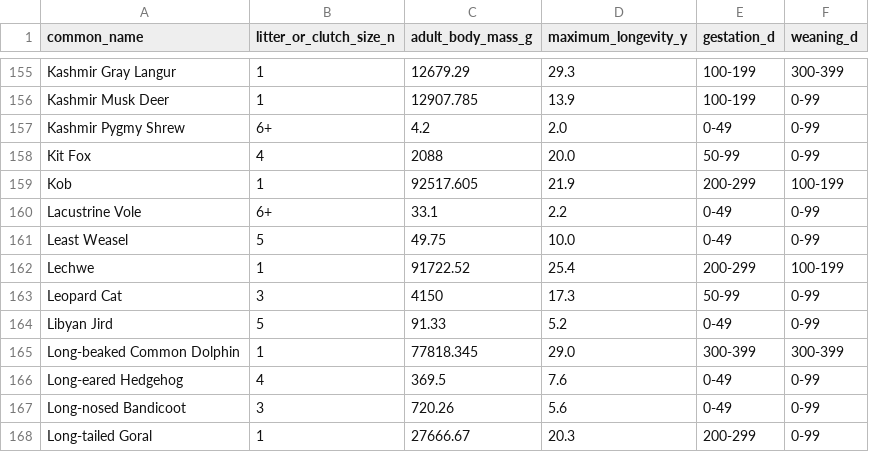
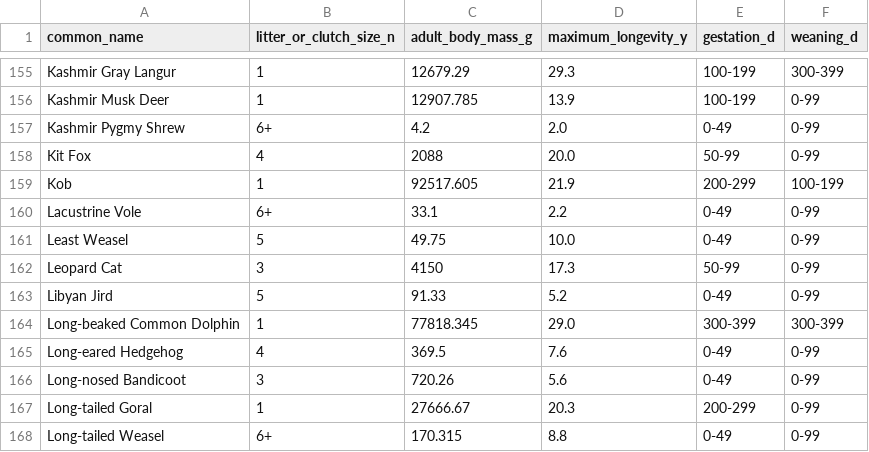
Before and after one commit to STATS-UOA/databunker, a CSV file: data/mammals2.csv, drawn as a sheet; only a part is shown, gaps mark what is left out; the shorter side is filled out with more unchanged rows; the diff names each change by its address in the sheet, - before the commit and + after, or states it on an @@ line.

Commit message:
Update mammals2.csv

```diff
--- a/data/mammals2.csv
+++ b/data/mammals2.csv
-row 162: Lechwe | 1 | 91722.52 | 25.4 | 200-299 | 100-199
```
